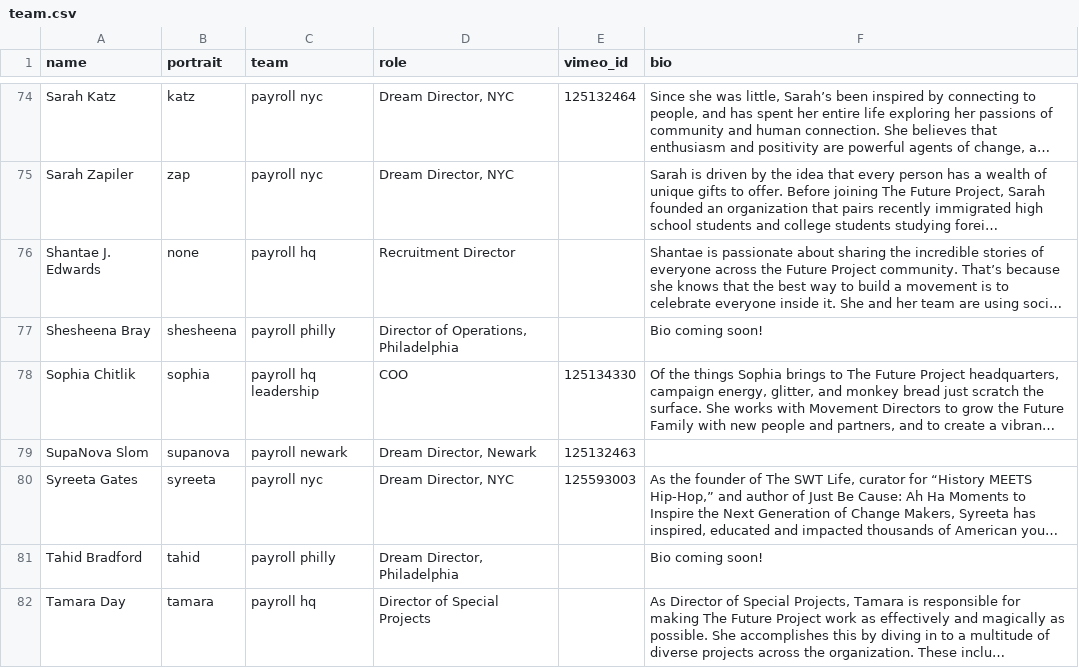
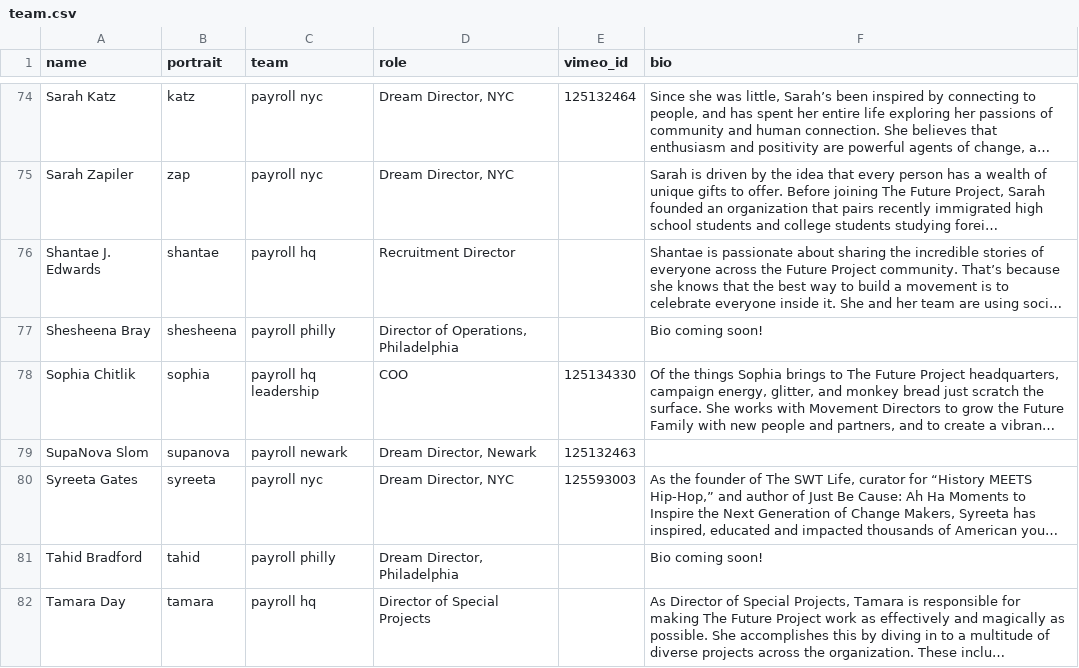
Before and after one commit to maggit/futureproject.github.com, a CSV file: _data/team.csv, drawn as a sheet; only a part is shown, gaps mark what is left out; long unchanged cells end in …; the diff names each change by its address in the sheet, - before the commit and + after, or states it on an @@ line.

Commit message:
shantae has a picture now

```diff
--- a/_data/team.csv
+++ b/_data/team.csv
-B76 (portrait): none
+B76 (portrait): shantae
```
